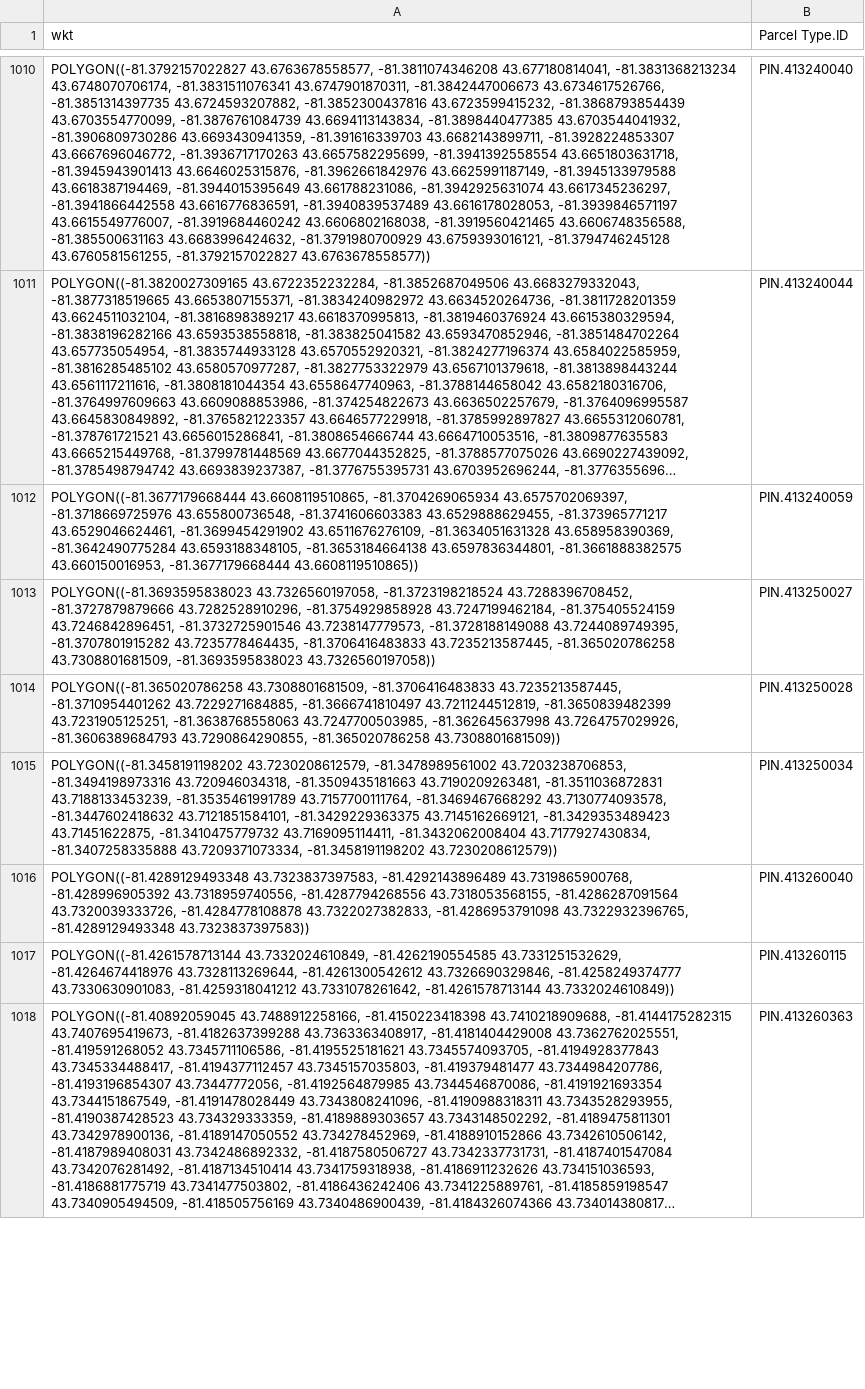
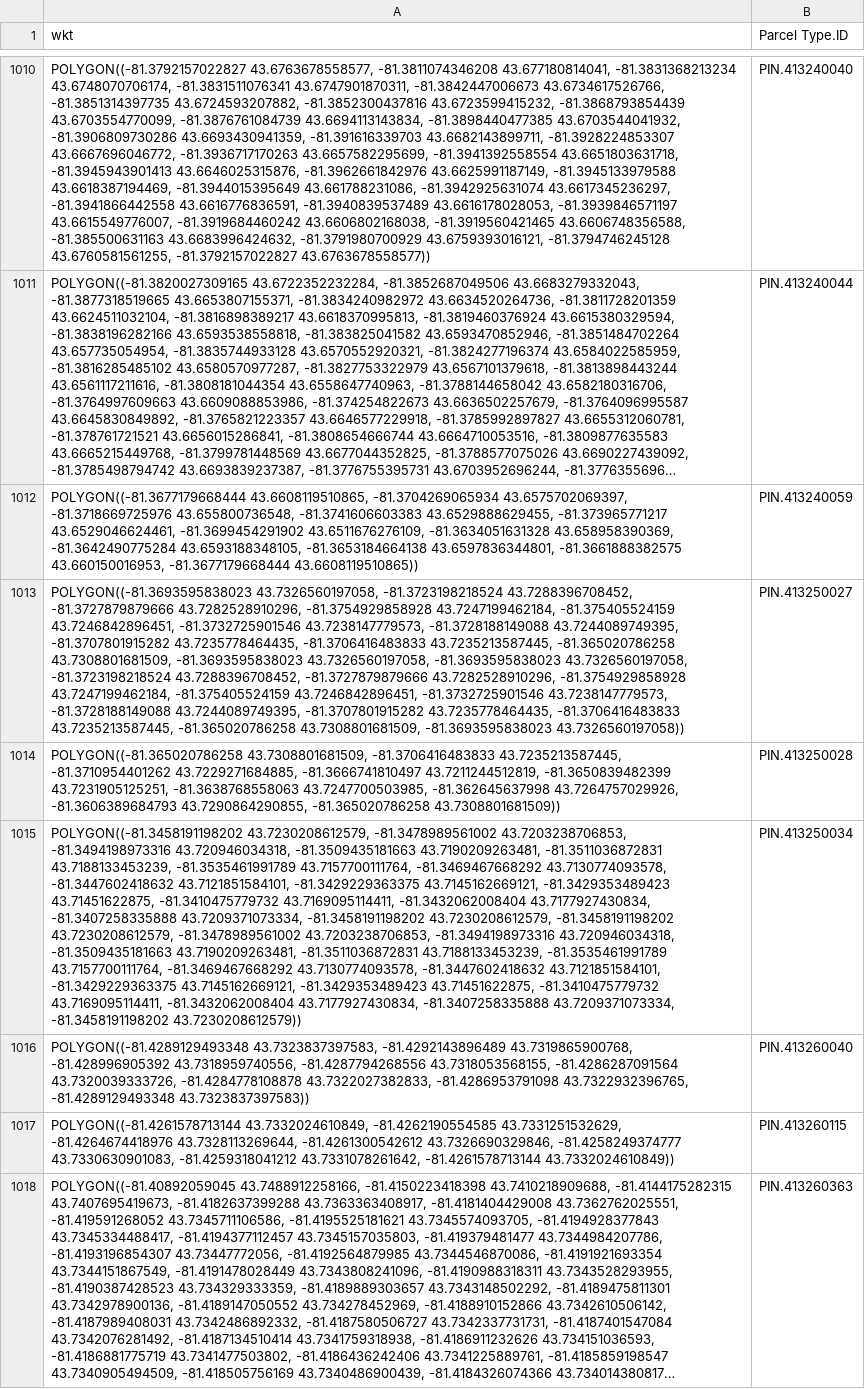
Before and after one commit to jeffmasse/PropertyTrack, a CSV file: Reference Layer PIN.csv, drawn as a sheet; only a part is shown, gaps mark what is left out; long unchanged cells end in …; the diff covers the shown part only; the diff names each change by its address in the sheet, - before the commit and + after, or states it on an @@ line.

Commit message:
Add files via upload

```diff
--- a/Reference Layer PIN.csv
+++ b/Reference Layer PIN.csv
-A1013 (wkt): …43.7308801681509, -81.3693595838023 43.7326560197058))
+A1013 (wkt): …43.7308801681509, -81.3693595838023 43.7326560197058, -81.3693595838023 43.7326560197058, -81.3723198218524 43.7288396708452, -81.3727879879666 43.7282528910296, -81.3754929858928 43.7247199462184, -81.375405524159 43.7246842896451, -81.3732725901546 43.7238147779573, -81.3728188149088 43.7244089749395, -81.3707801915282 43.7235778464435, -81.3706416483833 43.7235213587445, -81.365020786258 43.7308801681509, -81.3693595838023 43.7326560197058))
-A1015 (wkt): …43.7209371073334, -81.3458191198202 43.7230208612579))
+A1015 (wkt): …43.7209371073334, -81.3458191198202 43.7230208612579, -81.3458191198202 43.7230208612579, -81.3478989561002 43.7203238706853, -81.3494198973316 43.720946034318, -81.3509435181663 43.7190209263481, -81.3511036872831 43.7188133453239, -81.3535461991789 43.7157700111764, -81.3469467668292 43.7130774093578, -81.3447602418632 43.7121851584101, -81.3429229363375 43.7145162669121, -81.3429353489423 43.71451622875, -81.3410475779732 43.7169095114411, -81.3432062008404 43.7177927430834, -81.3407258335888 43.7209371073334, -81.3458191198202 43.7230208612579))
```
Also changed, not shown: 4 added rows and 5 edited cells elsewhere in this file.
